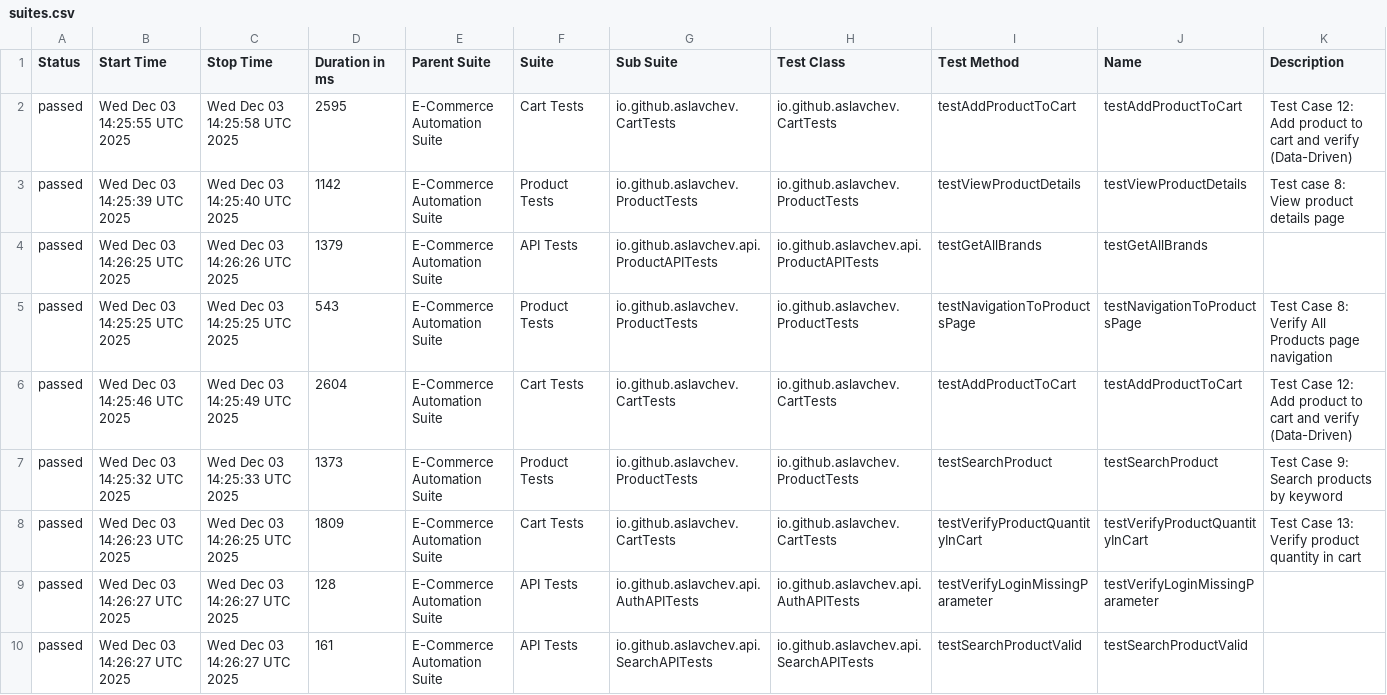
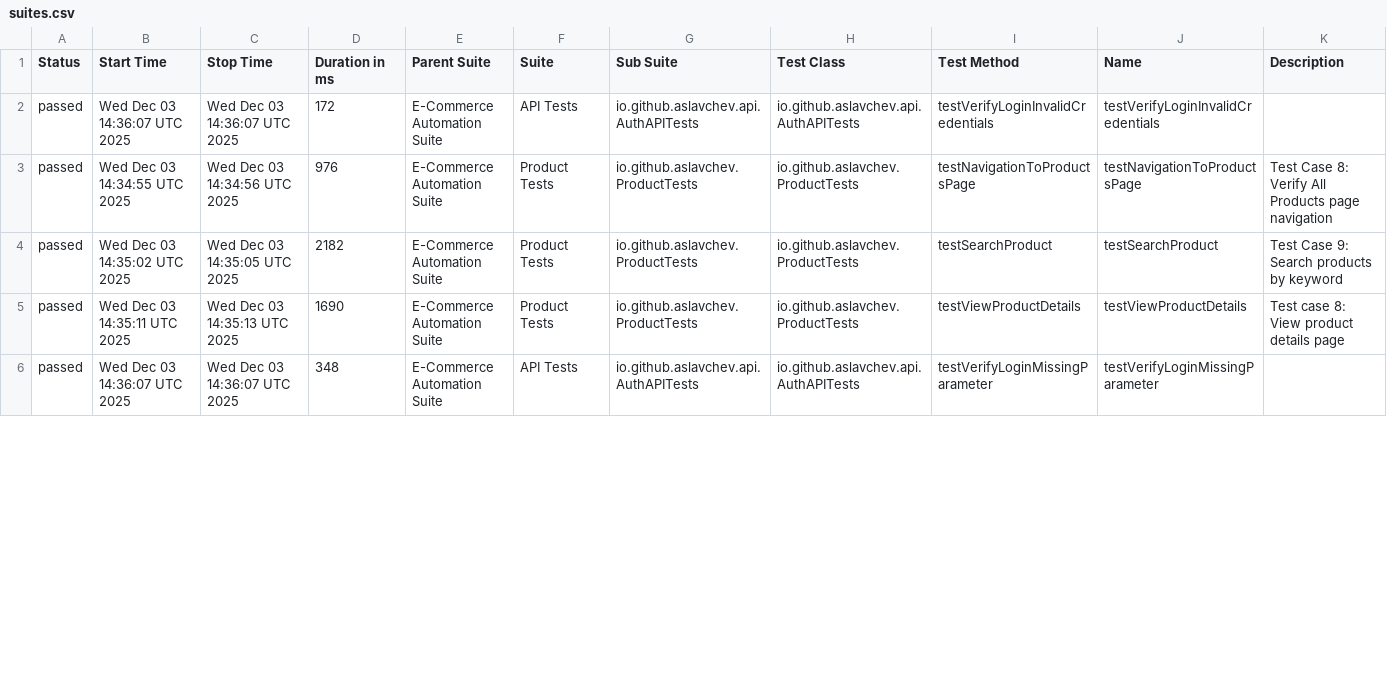
Before and after one commit to aslavchev/ecommerce-automation-framework, a CSV file: data/suites.csv, drawn as a sheet; only a part is shown; the diff covers the shown part only.

```diff
--- a/data/suites.csv
+++ b/data/suites.csv
@@ -1,10 +1,6 @@
 "Status","Start Time","Stop Time","Duration in ms","Parent Suite","Suite","Sub Suite","Test Class","Test Method","Name","Description"
-"passed","Wed Dec 03 14:25:55 UTC 2025","Wed Dec 03 14:25:58 UTC 2025","2595","E-Commerce Automation Suite","Cart Tests","io.github.aslavchev.CartTests","io.github.aslavchev.CartTests","testAddProductToCart","testAddProductToCart","Test Case 12: Add product to cart and verify (Data-Driven)"
-"passed","Wed Dec 03 14:25:39 UTC 2025","Wed Dec 03 14:25:40 UTC 2025","1142","E-Commerce Automation Suite","Product Tests","io.github.aslavchev.ProductTests","io.github.aslavchev.ProductTests","testViewProductDetails","testViewProductDetails","Test case 8: View product details page"
-"passed","Wed Dec 03 14:26:25 UTC 2025","Wed Dec 03 14:26:26 UTC 2025","1379","E-Commerce Automation Suite","API Tests","io.github.aslavchev.api.ProductAPITests","io.github.aslavchev.api.ProductAPITests","testGetAllBrands","testGetAllBrands",""
-"passed","Wed Dec 03 14:25:25 UTC 2025","Wed Dec 03 14:25:25 UTC 2025","543","E-Commerce Automation Suite","Product Tests","io.github.aslavchev.ProductTests","io.github.aslavchev.ProductTests","testNavigationToProductsPage","testNavigationToProductsPage","Test Case 8: Verify All Products page navigation"
-"passed","Wed Dec 03 14:25:46 UTC 2025","Wed Dec 03 14:25:49 UTC 2025","2604","E-Commerce Automation Suite","Cart Tests","io.github.aslavchev.CartTests","io.github.aslavchev.CartTests","testAddProductToCart","testAddProductToCart","Test Case 12: Add product to cart and verify (Data-Driven)"
-"passed","Wed Dec 03 14:25:32 UTC 2025","Wed Dec 03 14:25:33 UTC 2025","1373","E-Commerce Automation Suite","Product Tests","io.github.aslavchev.ProductTests","io.github.aslavchev.ProductTests","testSearchProduct","testSearchProduct","Test Case 9: Search products by keyword"
-"passed","Wed Dec 03 14:26:23 UTC 2025","Wed Dec 03 14:26:25 UTC 2025","1809","E-Commerce Automation Suite","Cart Tests","io.github.aslavchev.CartTests","io.github.aslavchev.CartTests","testVerifyProductQuantityInCart","testVerifyProductQuantityInCart","Test Case 13: Verify product quantity in cart"
-"passed","Wed Dec 03 14:26:27 UTC 2025","Wed Dec 03 14:26:27 UTC 2025","128","E-Commerce Automation Suite","API Tests","io.github.aslavchev.api.AuthAPITests","io.github.aslavchev.api.AuthAPITests","testVerifyLoginMissingParameter","testVerifyLoginMissingParameter",""
-"passed","Wed Dec 03 14:26:27 UTC 2025","Wed Dec 03 14:26:27 UTC 2025","161","E-Commerce Automation Suite","API Tests","io.github.aslavchev.api.SearchAPITests","io.github.aslavchev.api.SearchAPITests","testSearchProductValid","testSearchProductValid",""
+"passed","Wed Dec 03 14:36:07 UTC 2025","Wed Dec 03 14:36:07 UTC 2025","172","E-Commerce Automation Suite","API Tests","io.github.aslavchev.api.AuthAPITests","io.github.aslavchev.api.AuthAPITests","testVerifyLoginInvalidCredentials","testVerifyLoginInvalidCredentials",""
+"passed","Wed Dec 03 14:34:55 UTC 2025","Wed Dec 03 14:34:56 UTC 2025","976","E-Commerce Automation Suite","Product Tests","io.github.aslavchev.ProductTests","io.github.aslavchev.ProductTests","testNavigationToProductsPage","testNavigationToProductsPage","Test Case 8: Verify All Products page navigation"
+"passed","Wed Dec 03 14:35:02 UTC 2025","Wed Dec 03 14:35:05 UTC 2025","2182","E-Commerce Automation Suite","Product Tests","io.github.aslavchev.ProductTests","io.github.aslavchev.ProductTests","testSearchProduct","testSearchProduct","Test Case 9: Search products by keyword"
+"passed","Wed Dec 03 14:35:11 UTC 2025","Wed Dec 03 14:35:13 UTC 2025","1690","E-Commerce Automation Suite","Product Tests","io.github.aslavchev.ProductTests","io.github.aslavchev.ProductTests","testViewProductDetails","testViewProductDetails","Test case 8: View product details page"
+"passed","Wed Dec 03 14:36:07 UTC 2025","Wed Dec 03 14:36:07 UTC 2025","348","E-Commerce Automation Suite","API Tests","io.github.aslavchev.api.AuthAPITests","io.github.aslavchev.api.AuthAPITests","testVerifyLoginMissingParameter","testVerifyLoginMissingParameter",""
```
Also changed, not shown: 6 added rows, 2 removed rows and 31 edited cells elsewhere in this file, 51 other files.
